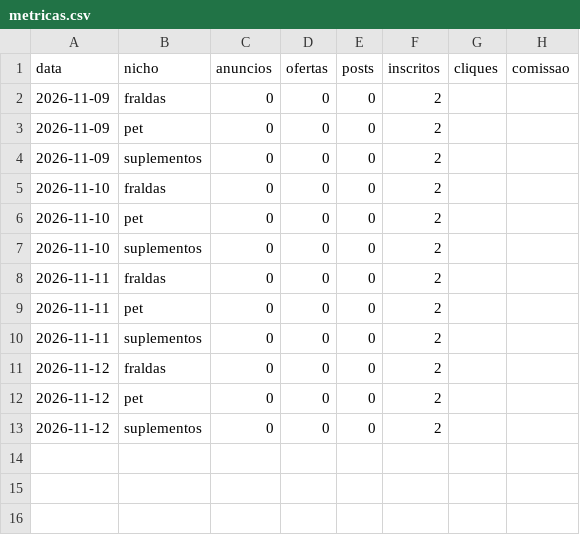
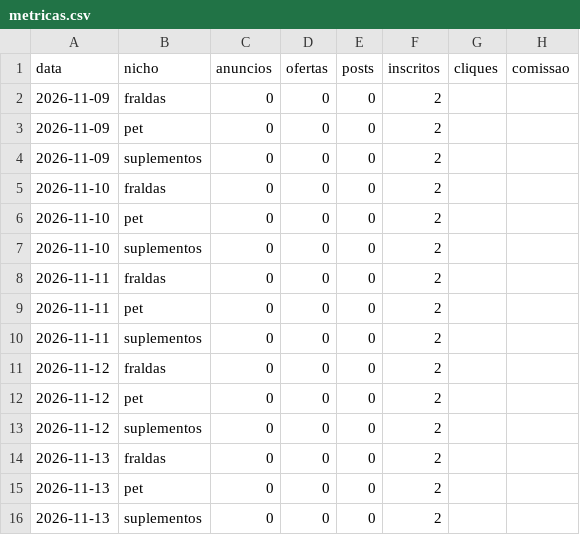
Before and after one commit to jeanluyac-sketch/preco-real, a CSV file: dados/metricas.csv, drawn as a sheet.

```diff
--- a/dados/metricas.csv
+++ b/dados/metricas.csv
@@ -13 +13,4 @@ data,nicho,anuncios,ofertas,posts,inscritos,cliques,comissao
 2026-11-12,suplementos,0,0,0,2,,
+2026-11-13,fraldas,0,0,0,2,,
+2026-11-13,pet,0,0,0,2,,
+2026-11-13,suplementos,0,0,0,2,,
```
Also changed, not shown: metricas.csv.
